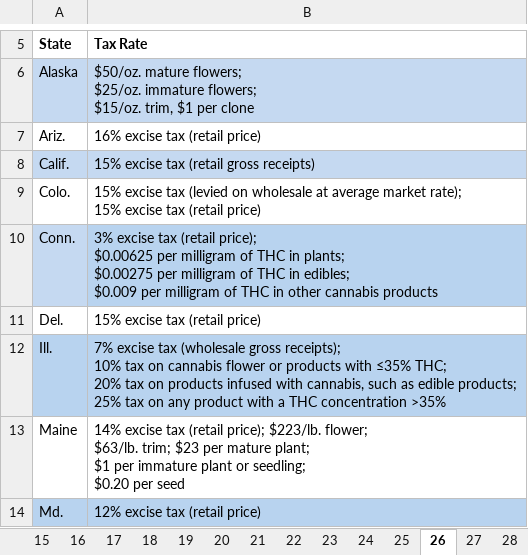
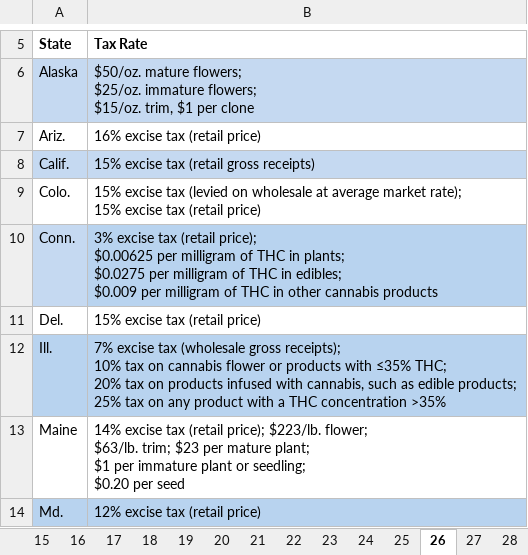
Before and after one commit to TaxFoundation/facts-and-figures-web, an Excel workbook: data/facts-and-figures.xlsx, sheet 26, drawn as a sheet; only a part is shown, gaps mark what is left out; values as stored, in another font and other column widths than the file's, no borders; ↵ is a line break in a cell; the diff names each change by its address in the sheet, - before the commit and + after, or states it on an @@ line.

```diff
--- a/data/facts-and-figures.xlsx (sheet 26)
+++ b/data/facts-and-figures.xlsx (sheet 26)
-B10 (Tax Rate): …in plants; ↵ $0.00275 per milligram…
+B10 (Tax Rate): …in plants; ↵ $0.0275 per milligram…
```
Also changed, not shown: sheet 3, sheet 22, sheet 32, sheet 24, sheet 16, sheet 30, 15 more sheets, 22 other files.
